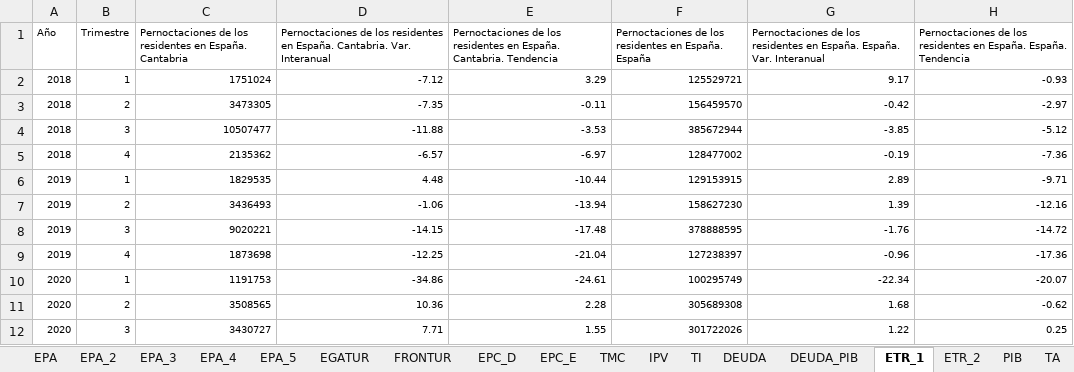
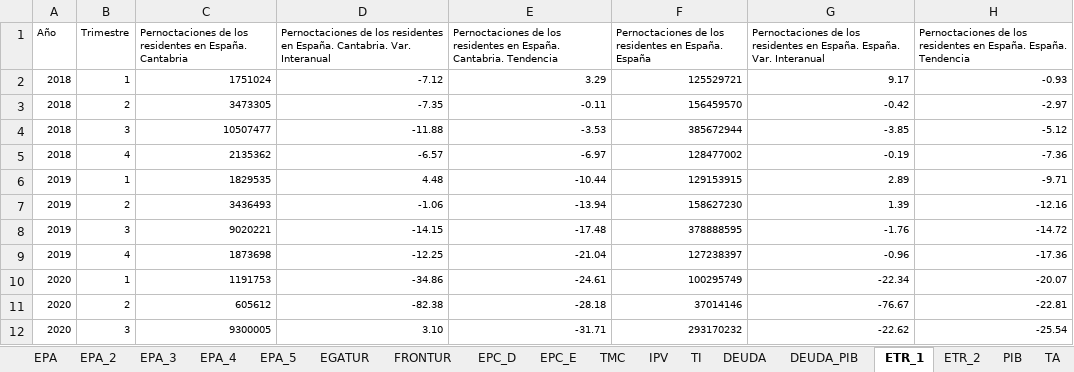
Before and after one commit to icane/economic-indicators, an Excel workbook: etl/data/input/Datos_carga_trimestral.xlsx, sheet ETR_1, drawn as a sheet; values as stored, in another font and other column widths than the file's, no borders; removed rows and columns are numbered as before the commit, all else as after; the diff names each change by its address in the sheet, - before the commit and + after, or states it on an @@ line.

```diff
--- a/etl/data/input/Datos_carga_trimestral.xlsx (sheet ETR_1)
+++ b/etl/data/input/Datos_carga_trimestral.xlsx (sheet ETR_1)
-row 11: 2020 | 2 | 3508565 | 10.36 | 2.28 | 305689308 | 1.68 | -0.62
-row 12: 2020 | 3 | 3430727 | 7.71 | 1.55 | 301722026 | 1.22 | 0.25
+row 11: 2020 | 2 | 605612 | -82.38 | -28.18 | 37014146 | -76.67 | -22.81
+row 12: 2020 | 3 | 9300005 | 3.10 | -31.71 | 293170232 | -22.62 | -25.54
```
Also changed, not shown: sheet ETR_2, sheet EPA_2, 38 other files.
